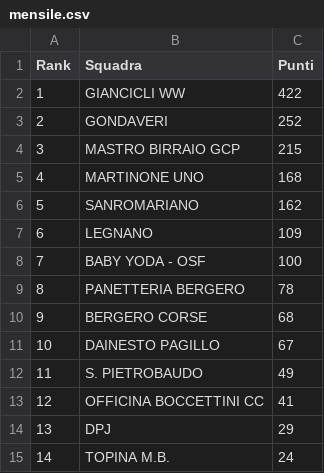
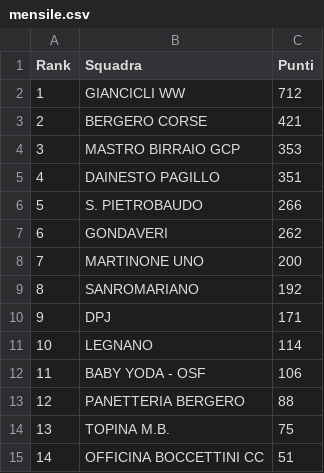
Before and after one commit to ciclismoreale/ciclismoreale.github.io, a CSV file: data/mensile.csv, drawn as a sheet.

```diff
--- a/data/mensile.csv
+++ b/data/mensile.csv
@@ -1,15 +1,15 @@
 Rank,Squadra,Punti
-1,GIANCICLI WW,422
-2,GONDAVERI,252
-3,MASTRO BIRRAIO GCP,215
-4,MARTINONE UNO,168
-5,SANROMARIANO,162
-6,LEGNANO,109
-7,BABY YODA - OSF,100
-8,PANETTERIA BERGERO,78
-9,BERGERO CORSE,68
-10,DAINESTO PAGILLO,67
-11,S. PIETROBAUDO,49
-12,OFFICINA BOCCETTINI CC,41
-13,DPJ,29
-14,TOPINA M.B.,24
+1,GIANCICLI WW,712
+2,BERGERO CORSE,421
+3,MASTRO BIRRAIO GCP,353
+4,DAINESTO PAGILLO,351
+5,S. PIETROBAUDO,266
+6,GONDAVERI,262
+7,MARTINONE UNO,200
+8,SANROMARIANO,192
+9,DPJ,171
+10,LEGNANO,114
+11,BABY YODA - OSF,106
+12,PANETTERIA BERGERO,88
+13,TOPINA M.B.,75
+14,OFFICINA BOCCETTINI CC,51
```
Also changed, not shown: data/cqranking_riders.csv, data/totale.csv, 11 other files.
